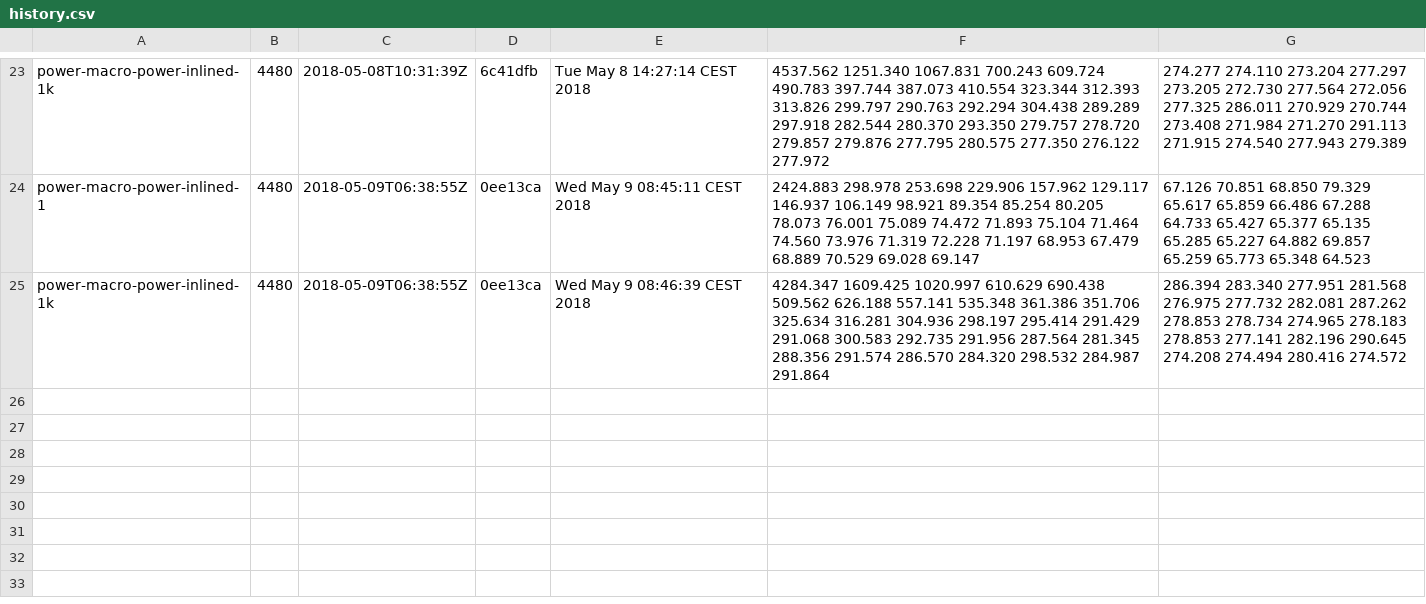
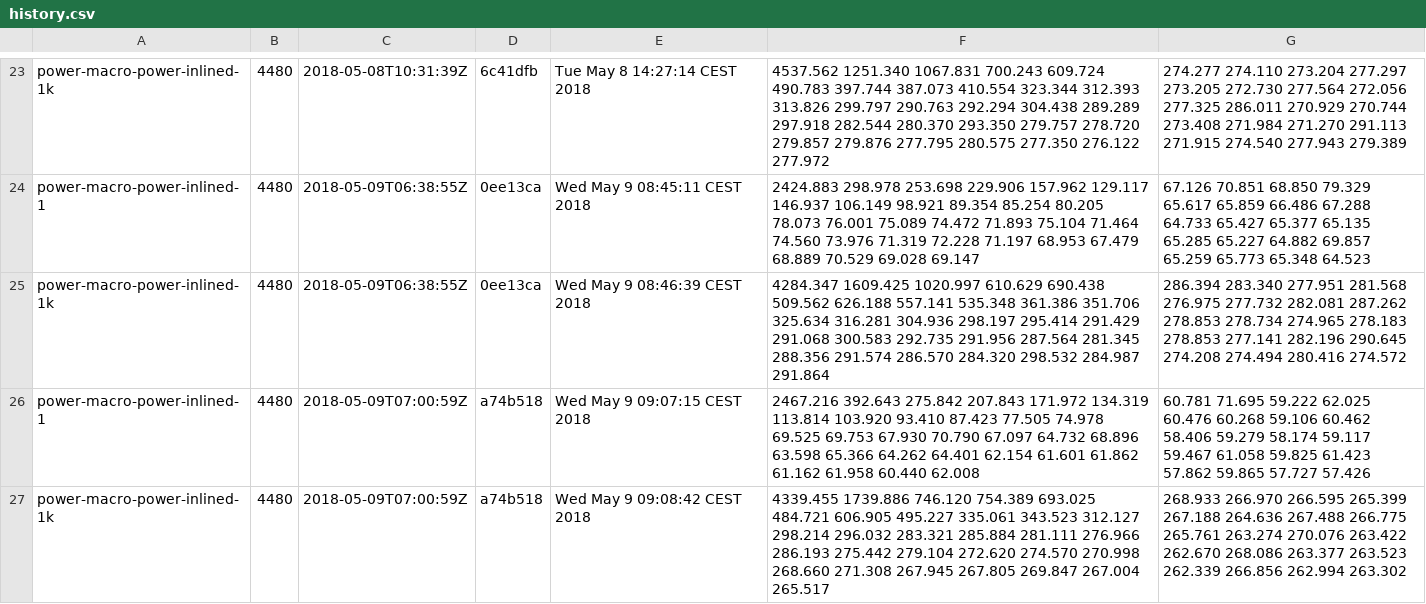
Before and after one commit to lampepfl/bench, a CSV file: 4480/history.csv, drawn as a sheet; only a part is shown, gaps mark what is left out.

```diff
--- a/4480/history.csv
+++ b/4480/history.csv
@@ -25 +25,3 @@ power-macro-power-inlined-1, 4480, 2018-05-09T06:38:55Z, 0ee13ca, Wed May  9 08:
 power-macro-power-inlined-1k, 4480, 2018-05-09T06:38:55Z, 0ee13ca, Wed May  9 08:46:39 CEST 2018, 4284.347 1609.425 1020.997 610.629 690.438 509.562 626.188 557.141 535.348 361.386 351.706 325.634 316.281 304.936 298.197 295.414 291.429 291.068 300.583 292.735 291.956 287.564 281.345 288.356 291.574 286.570 284.320 298.532 284.987 291.864 , 286.394 283.340 277.951 281.568 276.975 277.732 282.081 287.262 278.853 278.734 274.965 278.183 278.853 277.141 282.196 290.645 274.208 274.494 280.416 274.572
+power-macro-power-inlined-1, 4480, 2018-05-09T07:00:59Z, a74b518, Wed May  9 09:07:15 CEST 2018, 2467.216 392.643 275.842 207.843 171.972 134.319 113.814 103.920 93.410 87.423 77.505 74.978 69.525 69.753 67.930 70.790 67.097 64.732 68.896 63.598 65.366 64.262 64.401 62.154 61.601 61.862 61.162 61.958 60.440 62.008 , 60.781 71.695 59.222 62.025 60.476 60.268 59.106 60.462 58.406 59.279 58.174 59.117 59.467 61.058 59.825 61.423 57.862 59.865 57.727 57.426
+power-macro-power-inlined-1k, 4480, 2018-05-09T07:00:59Z, a74b518, Wed May  9 09:08:42 CEST 2018, 4339.455 1739.886 746.120 754.389 693.025 484.721 606.905 495.227 335.061 343.523 312.127 298.214 296.032 283.321 285.884 281.111 276.966 286.193 275.442 279.104 272.620 274.570 270.998 268.660 271.308 267.945 267.805 269.847 267.004 265.517 , 268.933 266.970 266.595 265.399 267.188 264.636 267.488 266.775 265.761 263.274 270.076 263.422 262.670 268.086 263.377 263.523 262.339 266.856 262.994 263.302
```
Also changed, not shown: 2 other files.
